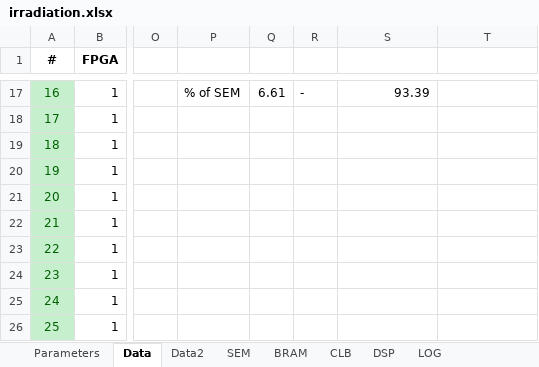
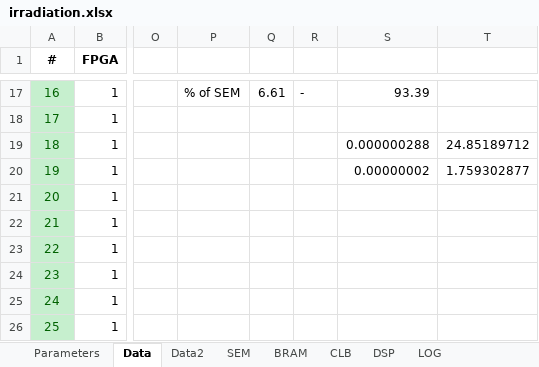
Before and after one commit to hdelanno/thesis, an Excel workbook: tools/irradiation.xlsx, sheet Data, drawn as a sheet; only a part is shown, gaps mark what is left out; values as stored, in another font and other column widths than the file's, no borders; the diff names each change by its address in the sheet, - before the commit and + after, or states it on an @@ line.

```diff
--- a/tools/irradiation.xlsx (sheet Data)
+++ b/tools/irradiation.xlsx (sheet Data)
-S19: (empty)
+S19: 0.000000288
-T19: (empty)
+T19: 24.85189712
-S20: (empty)
+S20: 0.00000002
-T20: (empty)
+T20: 1.759302877
```
Also changed, not shown: charts or pictures, 1 other file.
